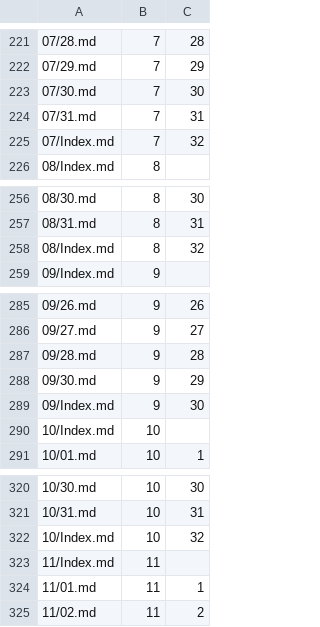
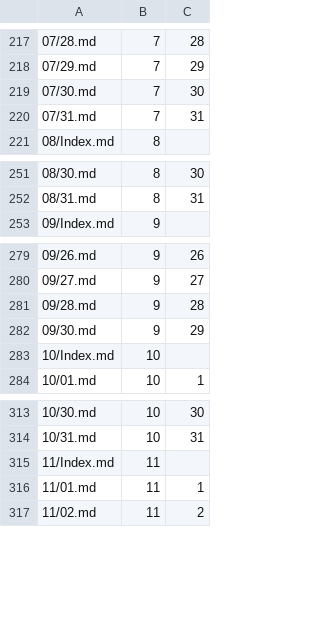
Before and after one commit to Mark-Seaman/DigitalOcean-2023, a CSV file: Documents/seamanslog.com/sampler/_content.csv, drawn as a sheet; only a part is shown, gaps mark what is left out; the diff covers the shown part only.

Commit message:
Remove extra Index files

```diff
--- a/Documents/seamanslog.com/sampler/_content.csv
+++ b/Documents/seamanslog.com/sampler/_content.csv
@@ -224,3 +220,2 @@
 07/31.md,7,31
-07/Index.md,7,32
 08/Index.md,8
@@ -257,3 +252,2 @@
 08/31.md,8,31
-08/Index.md,8,32
 09/Index.md,9
@@ -288,3 +282,2 @@
 09/30.md,9,29
-09/Index.md,9,30
 10/Index.md,10
@@ -321,3 +314,2 @@
 10/31.md,10,31
-10/Index.md,10,32
 11/Index.md,11
```
Also changed, not shown: 2 added rows, 6 removed rows and 27 edited cells elsewhere in this file, 16 other files.
